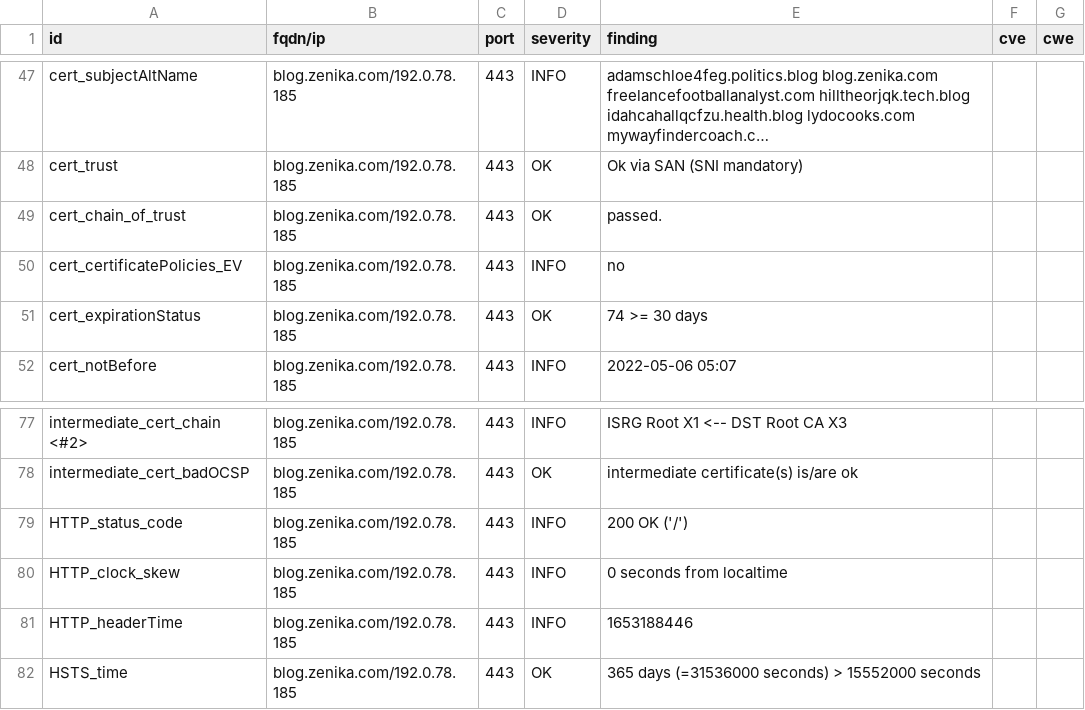
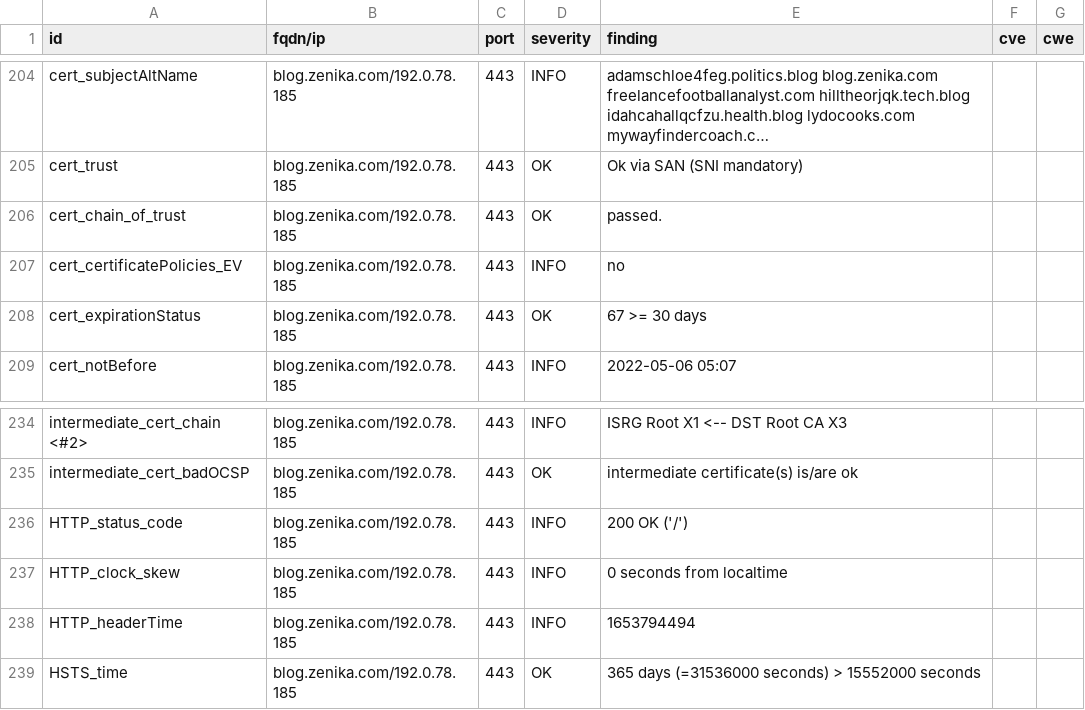
Before and after one commit to arthurzenika/dashlord-zenika, a CSV file: results/aHR0cHM6Ly9ibG9nLnplbmlrYS5jb20=/testssl.csv, drawn as a sheet; only a part is shown, gaps mark what is left out; long unchanged cells end in …; the diff covers the shown part only.

```diff
--- a/results/aHR0cHM6Ly9ibG9nLnplbmlrYS5jb20=/testssl.csv
+++ b/results/aHR0cHM6Ly9ibG9nLnplbmlrYS5jb20=/testssl.csv
@@ -50,3 +207,3 @@
 "cert_certificatePolicies_EV","blog.zenika.com/192.0.78.185","443","INFO","no","",""
-"cert_expirationStatus","blog.zenika.com/192.0.78.185","443","OK","74 >= 30 days","",""
+"cert_expirationStatus","blog.zenika.com/192.0.78.185","443","OK","67 >= 30 days","",""
 "cert_notBefore","blog.zenika.com/192.0.78.185","443","INFO","2022-05-06 05:07","",""
@@ -80,3 +237,3 @@
 "HTTP_clock_skew","blog.zenika.com/192.0.78.185","443","INFO","0 seconds from localtime","",""
-"HTTP_headerTime","blog.zenika.com/192.0.78.185","443","INFO","1653188446","",""
+"HTTP_headerTime","blog.zenika.com/192.0.78.185","443","INFO","1653794494","",""
 "HSTS_time","blog.zenika.com/192.0.78.185","443","OK","365 days (=31536000 seconds) > 15552000 seconds","",""
```
Also changed, not shown: 2 added rows, 2 removed rows and 155 moved rows elsewhere in this file, 15 other files.
